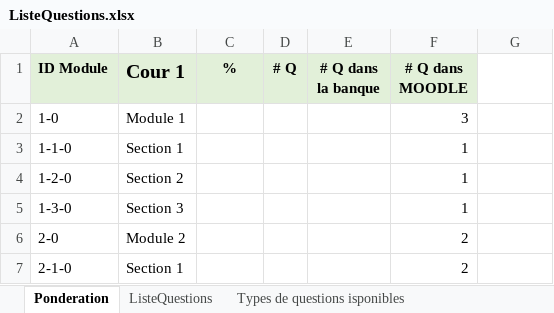
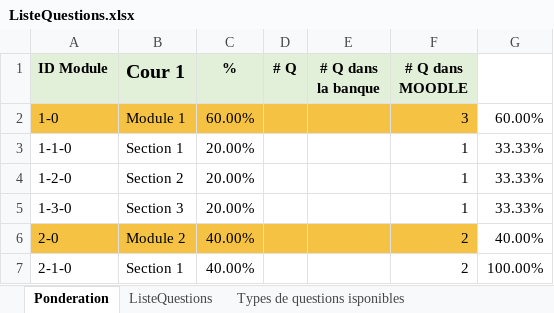
Before and after one commit to afbenevides/Moodle_quiz_xml_creator, an Excel workbook: ListeQuestions.xlsx, sheet Ponderation, drawn as a sheet; values as stored, in another font and other column widths than the file's, no borders; the diff names each change by its address in the sheet, - before the commit and + after, or states it on an @@ line.

```diff
--- a/ListeQuestions.xlsx (sheet Ponderation)
+++ b/ListeQuestions.xlsx (sheet Ponderation)
-A2:F2 fill: none
+A2:F2 fill: #F5C243
-C2 (%): (empty)
+C2 (%): 60.00%
-G2: (empty)
+G2: 60.00%
-C3:C5 (%): (empty)
+C3:C5 (%): 20.00%
-G3:G5: (empty)
+G3:G5: 33.33%
-A6:F6 fill: none
+A6:F6 fill: #F5C243
-C6:C7 (%): (empty)
+C6:C7 (%): 40.00%
-G6: (empty)
+G6: 40.00%
-G7: (empty)
+G7: 100.00%
```
Also changed, not shown: 1 other file.
